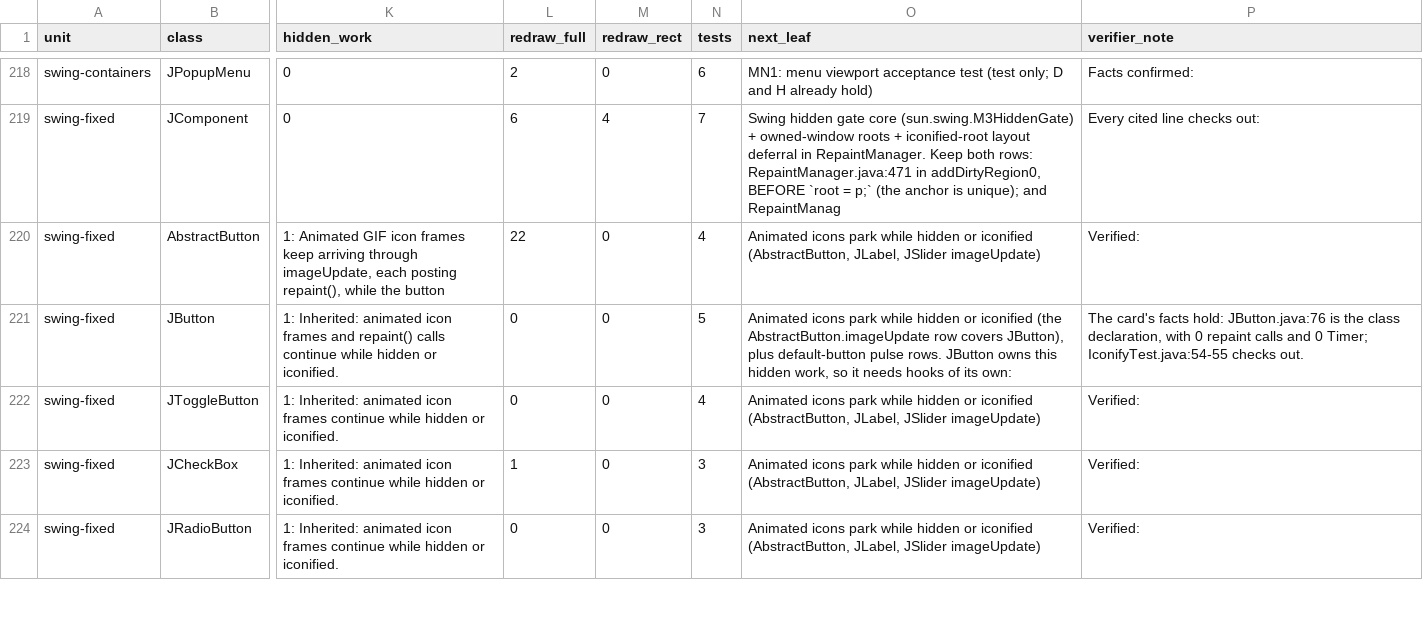
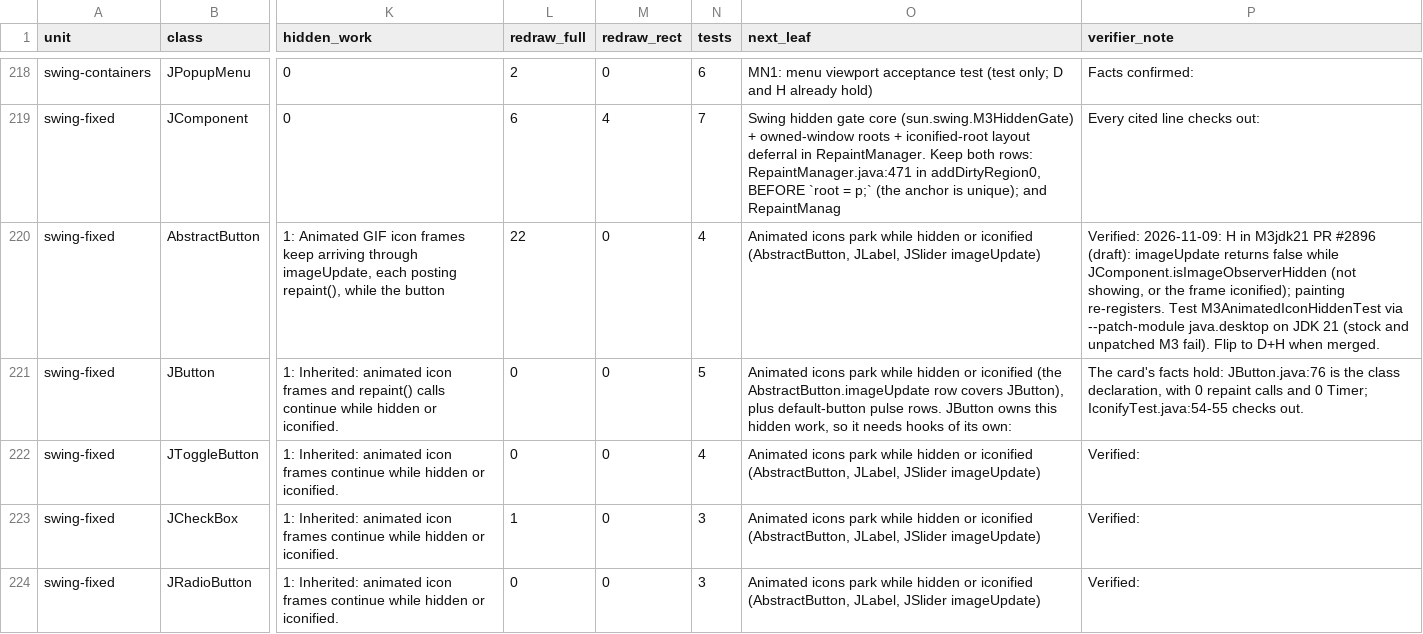
Before and after one commit to hsoliwal/nebula, a TSV file: docs/m3/every-widget/LEDGER.tsv, drawn as a sheet; only a part is shown, gaps mark what is left out; the diff covers the shown part only; the diff names each change by its address in the sheet, - before the commit and + after, or states it on an @@ line.

Commit message:
every-widget LEDGER: notes for Swing H (M3jdk21 #2895, #2896) and SWT Table (#336)
Notes only; present/status columns flip when the PRs are merged.

```diff
--- a/docs/m3/every-widget/LEDGER.tsv
+++ b/docs/m3/every-widget/LEDGER.tsv
-P220 (verifier_note): Verified:
+P220 (verifier_note): Verified: 2026-11-09: H in M3jdk21 PR #2896 (draft): imageUpdate returns false while JComponent.isImageObserverHidden (not showing, or the frame iconified); painting re-registers. Test M3AnimatedIconHiddenTest via --patch-module java.desktop on JDK 21 (stock and unpatched M3 fail). Flip to D+H when merged.
```
Also changed, not shown: 4 edited cells elsewhere in this file.
